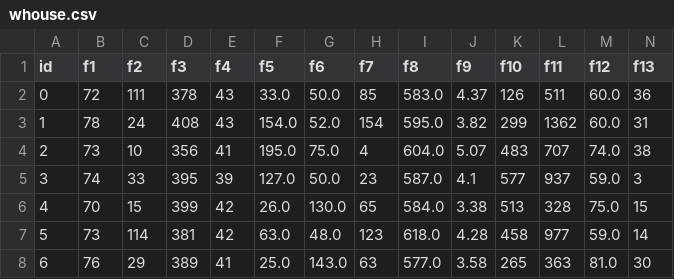
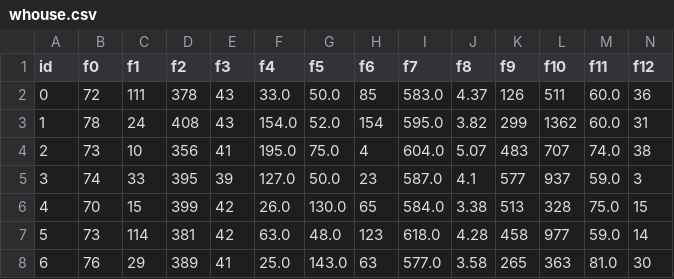
Before and after one commit to maniezzo/OCDT, a CSV file: data/whouse.csv, drawn as a sheet; only a part is shown; the diff covers the shown part only; the diff names each change by its address in the sheet, - before the commit and + after, or states it on an @@ line.

```diff
--- a/data/whouse.csv
+++ b/data/whouse.csv
-B1: f1
+B1: f0
-C1: f2
+C1: f1
-D1: f3
+D1: f2
-E1: f4
+E1: f3
-F1: f5
+F1: f4
-G1: f6
+G1: f5
-H1: f7
+H1: f6
-I1: f8
+I1: f7
-J1: f9
+J1: f8
-K1: f10
+K1: f9
-L1: f11
+L1: f10
-M1: f12
+M1: f11
-N1: f13
+N1: f12
```
Also changed, not shown: 18 edited cells elsewhere in this file, 5 other files.
